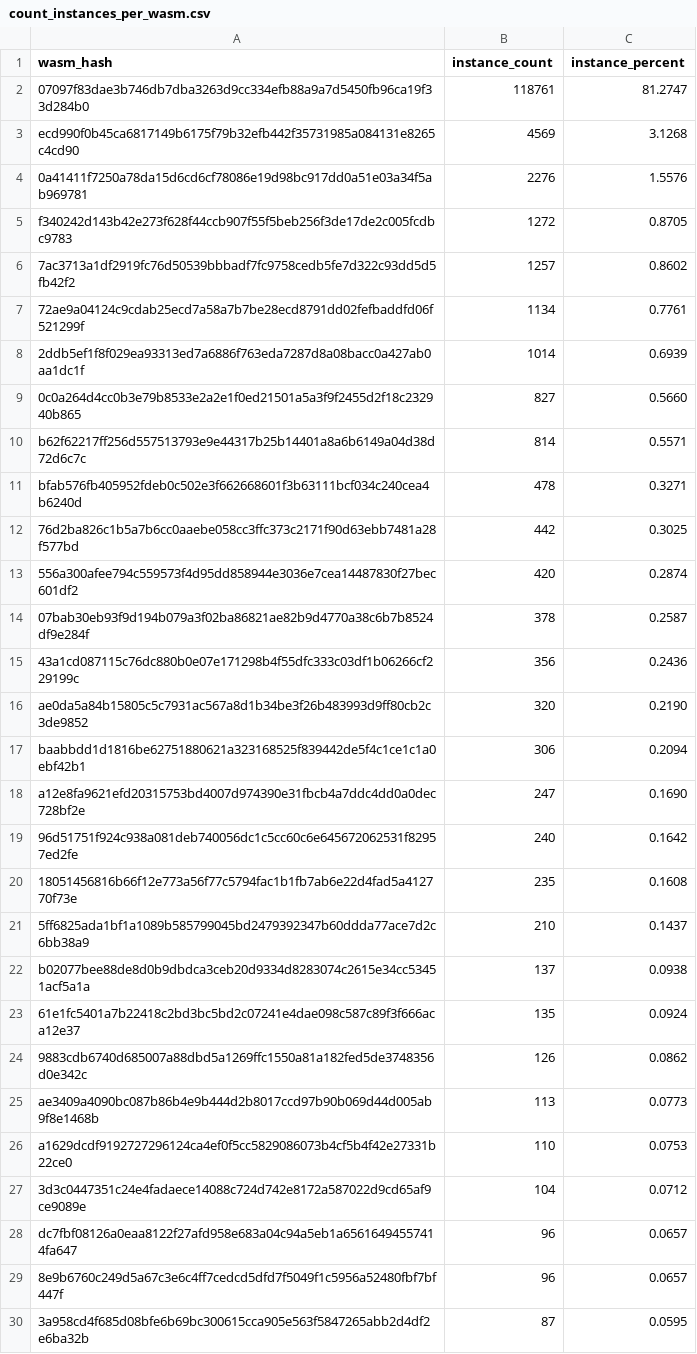
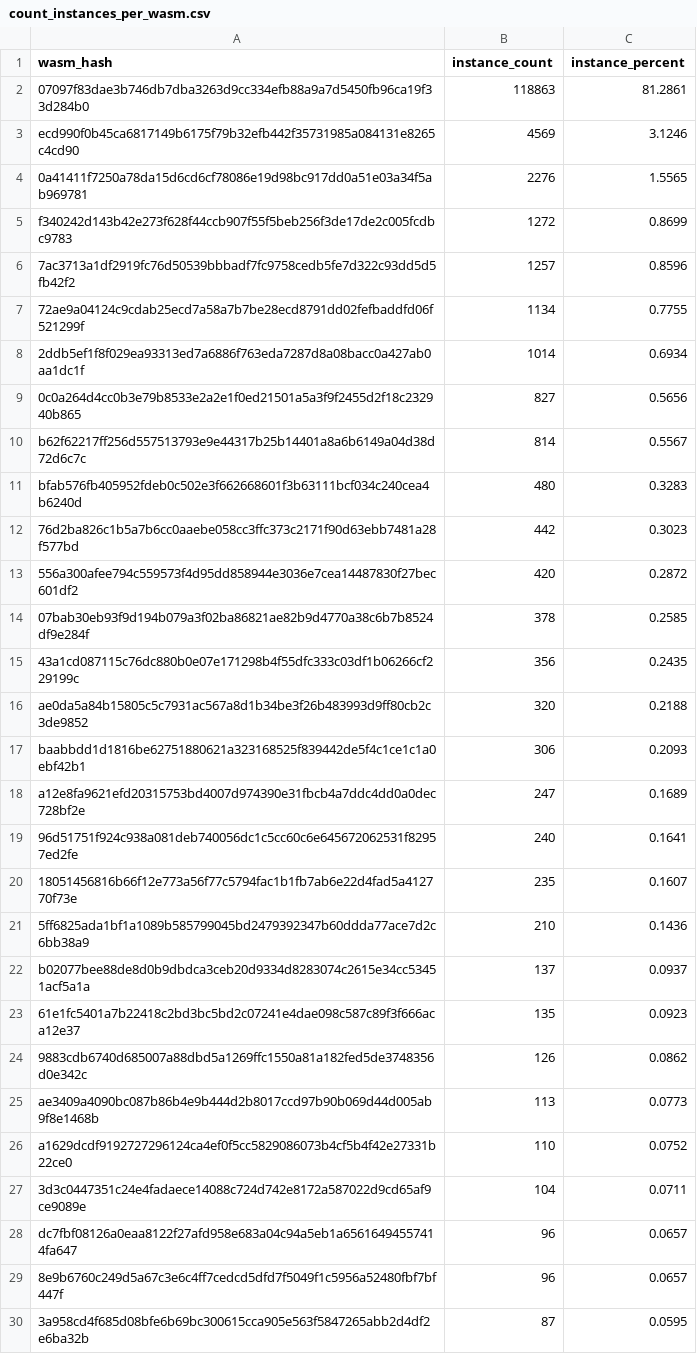
Before and after one commit to leighmcculloch/contract-wasms, a CSV file: analysis/count_instances_per_wasm.csv, drawn as a sheet; only a part is shown; the diff covers the shown part only.

```diff
--- a/analysis/count_instances_per_wasm.csv
+++ b/analysis/count_instances_per_wasm.csv
@@ -1,28 +1,28 @@
 wasm_hash,instance_count,instance_percent
-"07097f83dae3b746db7dba3263d9cc334efb88a9a7d5450fb96ca19f33d284b0",118761,81.2747
-"ecd990f0b45ca6817149b6175f79b32efb442f35731985a084131e8265c4cd90",4569,3.1268
-"0a41411f7250a78da15d6cd6cf78086e19d98bc917dd0a51e03a34f5ab969781",2276,1.5576
-"f340242d143b42e273f628f44ccb907f55f5beb256f3de17de2c005fcdbc9783",1272,0.8705
-"7ac3713a1df2919fc76d50539bbbadf7fc9758cedb5fe7d322c93dd5d5fb42f2",1257,0.8602
-"72ae9a04124c9cdab25ecd7a58a7b7be28ecd8791dd02fefbaddfd06f521299f",1134,0.7761
-"2ddb5ef1f8f029ea93313ed7a6886f763eda7287d8a08bacc0a427ab0aa1dc1f",1014,0.6939
-"0c0a264d4cc0b3e79b8533e2a2e1f0ed21501a5a3f9f2455d2f18c232940b865",827,0.5660
-"b62f62217ff256d557513793e9e44317b25b14401a8a6b6149a04d38d72d6c7c",814,0.5571
-"bfab576fb405952fdeb0c502e3f662668601f3b63111bcf034c240cea4b6240d",478,0.3271
-"76d2ba826c1b5a7b6cc0aaebe058cc3ffc373c2171f90d63ebb7481a28f577bd",442,0.3025
-"556a300afee794c559573f4d95dd858944e3036e7cea14487830f27bec601df2",420,0.2874
-"07bab30eb93f9d194b079a3f02ba86821ae82b9d4770a38c6b7b8524df9e284f",378,0.2587
-"43a1cd087115c76dc880b0e07e171298b4f55dfc333c03df1b06266cf229199c",356,0.2436
-"ae0da5a84b15805c5c7931ac567a8d1b34be3f26b483993d9ff80cb2c3de9852",320,0.2190
-"baabbdd1d1816be62751880621a323168525f839442de5f4c1ce1c1a0ebf42b1",306,0.2094
-"a12e8fa9621efd20315753bd4007d974390e31fbcb4a7ddc4dd0a0dec728bf2e",247,0.1690
-"96d51751f924c938a081deb740056dc1c5cc60c6e645672062531f82957ed2fe",240,0.1642
-"18051456816b66f12e773a56f77c5794fac1b1fb7ab6e22d4fad5a412770f73e",235,0.1608
-"5ff6825ada1bf1a1089b585799045bd2479392347b60ddda77ace7d2c6bb38a9",210,0.1437
-"b02077bee88de8d0b9dbdca3ceb20d9334d8283074c2615e34cc53451acf5a1a",137,0.0938
-"61e1fc5401a7b22418c2bd3bc5bd2c07241e4dae098c587c89f3f666aca12e37",135,0.0924
+"07097f83dae3b746db7dba3263d9cc334efb88a9a7d5450fb96ca19f33d284b0",118863,81.2861
+"ecd990f0b45ca6817149b6175f79b32efb442f35731985a084131e8265c4cd90",4569,3.1246
+"0a41411f7250a78da15d6cd6cf78086e19d98bc917dd0a51e03a34f5ab969781",2276,1.5565
+"f340242d143b42e273f628f44ccb907f55f5beb256f3de17de2c005fcdbc9783",1272,0.8699
+"7ac3713a1df2919fc76d50539bbbadf7fc9758cedb5fe7d322c93dd5d5fb42f2",1257,0.8596
+"72ae9a04124c9cdab25ecd7a58a7b7be28ecd8791dd02fefbaddfd06f521299f",1134,0.7755
+"2ddb5ef1f8f029ea93313ed7a6886f763eda7287d8a08bacc0a427ab0aa1dc1f",1014,0.6934
+"0c0a264d4cc0b3e79b8533e2a2e1f0ed21501a5a3f9f2455d2f18c232940b865",827,0.5656
+"b62f62217ff256d557513793e9e44317b25b14401a8a6b6149a04d38d72d6c7c",814,0.5567
+"bfab576fb405952fdeb0c502e3f662668601f3b63111bcf034c240cea4b6240d",480,0.3283
+"76d2ba826c1b5a7b6cc0aaebe058cc3ffc373c2171f90d63ebb7481a28f577bd",442,0.3023
+"556a300afee794c559573f4d95dd858944e3036e7cea14487830f27bec601df2",420,0.2872
+"07bab30eb93f9d194b079a3f02ba86821ae82b9d4770a38c6b7b8524df9e284f",378,0.2585
+"43a1cd087115c76dc880b0e07e171298b4f55dfc333c03df1b06266cf229199c",356,0.2435
+"ae0da5a84b15805c5c7931ac567a8d1b34be3f26b483993d9ff80cb2c3de9852",320,0.2188
+"baabbdd1d1816be62751880621a323168525f839442de5f4c1ce1c1a0ebf42b1",306,0.2093
+"a12e8fa9621efd20315753bd4007d974390e31fbcb4a7ddc4dd0a0dec728bf2e",247,0.1689
+"96d51751f924c938a081deb740056dc1c5cc60c6e645672062531f82957ed2fe",240,0.1641
+"18051456816b66f12e773a56f77c5794fac1b1fb7ab6e22d4fad5a412770f73e",235,0.1607
+"5ff6825ada1bf1a1089b585799045bd2479392347b60ddda77ace7d2c6bb38a9",210,0.1436
+"b02077bee88de8d0b9dbdca3ceb20d9334d8283074c2615e34cc53451acf5a1a",137,0.0937
+"61e1fc5401a7b22418c2bd3bc5bd2c07241e4dae098c587c89f3f666aca12e37",135,0.0923
 "9883cdb6740d685007a88dbd5a1269ffc1550a81a182fed5de3748356d0e342c",126,0.0862
 "ae3409a4090bc087b86b4e9b444d2b8017ccd97b90b069d44d005ab9f8e1468b",113,0.0773
-"a1629dcdf9192727296124ca4ef0f5cc5829086073b4cf5b4f42e27331b22ce0",110,0.0753
-"3d3c0447351c24e4fadaece14088c724d742e8172a587022d9cd65af9ce9089e",104,0.0712
+"a1629dcdf9192727296124ca4ef0f5cc5829086073b4cf5b4f42e27331b22ce0",110,0.0752
+"3d3c0447351c24e4fadaece14088c724d742e8172a587022d9cd65af9ce9089e",104,0.0711
 "dc7fbf08126a0eaa8122f27afd958e683a04c94a5eb1a65616494557414fa647",96,0.0657
```
Also changed, not shown: 1 added row and 13 edited cells elsewhere in this file, analysis/dupe-code.csv, analysis/dupe-sections.csv, 18 other files.
